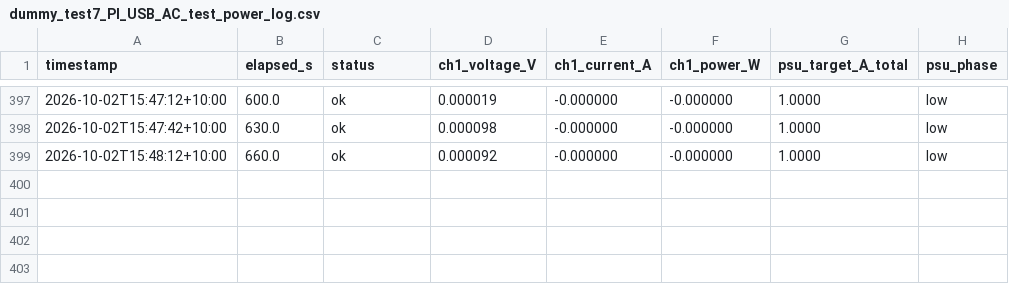
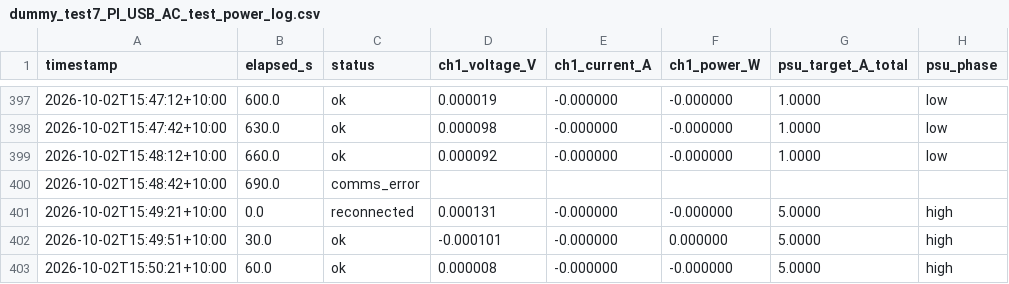
Before and after one commit to thommofrench/EGH490DataCapN11051205, a CSV file: dummy_test7_PI_USB_AC_test_power_log.csv, drawn as a sheet; only a part is shown, gaps mark what is left out.

Commit message:
data update 2026-10-02T15:50:24

```diff
--- a/dummy_test7_PI_USB_AC_test_power_log.csv
+++ b/dummy_test7_PI_USB_AC_test_power_log.csv
@@ -399 +399,5 @@ timestamp,elapsed_s,status,ch1_voltage_V,ch1_current_A,ch1_power_W,psu_target_A_
 2026-10-02T15:48:12+10:00,660.0,ok,0.000092,-0.000000,-0.000000,1.0000,low
+2026-10-02T15:48:42+10:00,690.0,comms_error,,,,,
+2026-10-02T15:49:21+10:00,0.0,reconnected,0.000131,-0.000000,-0.000000,5.0000,high
+2026-10-02T15:49:51+10:00,30.0,ok,-0.000101,-0.000000,0.000000,5.0000,high
+2026-10-02T15:50:21+10:00,60.0,ok,0.000008,-0.000000,-0.000000,5.0000,high
```
